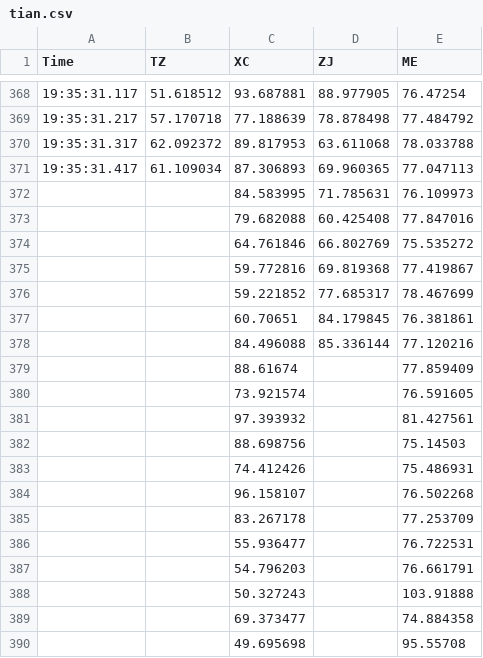
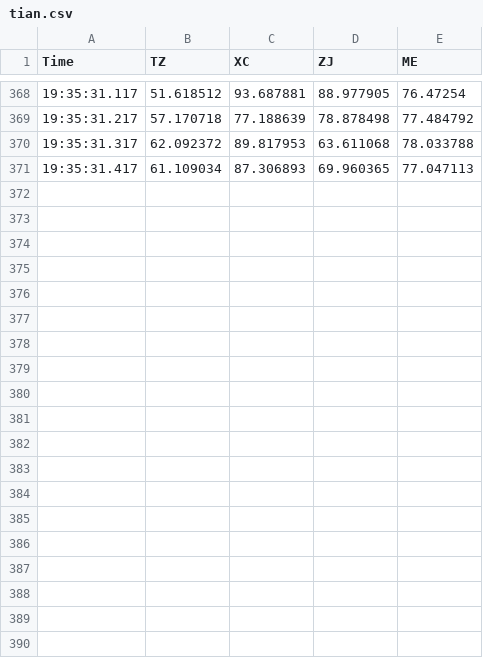
Before and after one commit to LeeTZ/soundwave, a CSV file: tian.csv, drawn as a sheet; only a part is shown, gaps mark what is left out; the diff covers the shown part only; the diff names each change by its address in the sheet, - before the commit and + after, or states it on an @@ line.

```diff
--- a/tian.csv
+++ b/tian.csv
-row 372:  |  | 84.583995 | 71.785631 | 76.109973
-row 373:  |  | 79.682088 | 60.425408 | 77.847016
-row 374:  |  | 64.761846 | 66.802769 | 75.535272
-row 375:  |  | 59.772816 | 69.819368 | 77.419867
-row 376:  |  | 59.221852 | 77.685317 | 78.467699
-row 377:  |  | 60.70651 | 84.179845 | 76.381861
-row 378:  |  | 84.496088 | 85.336144 | 77.120216
-row 379:  |  | 88.61674 |  | 77.859409
-row 380:  |  | 73.921574 |  | 76.591605
-row 381:  |  | 97.393932 |  | 81.427561
-row 382:  |  | 88.698756 |  | 75.14503
-row 383:  |  | 74.412426 |  | 75.486931
-row 384:  |  | 96.158107 |  | 76.502268
-row 385:  |  | 83.267178 |  | 77.253709
-row 386:  |  | 55.936477 |  | 76.722531
-row 387:  |  | 54.796203 |  | 76.661791
-row 388:  |  | 50.327243 |  | 103.91888
-row 389:  |  | 69.373477 |  | 74.884358
-row 390:  |  | 49.695698 |  | 95.55708
```
Also changed, not shown: 34 removed rows elsewhere in this file, 1 other file.
